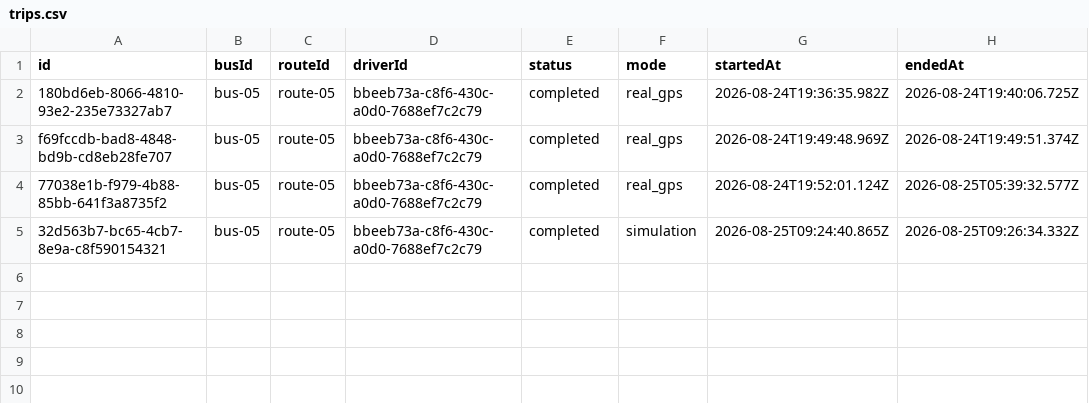
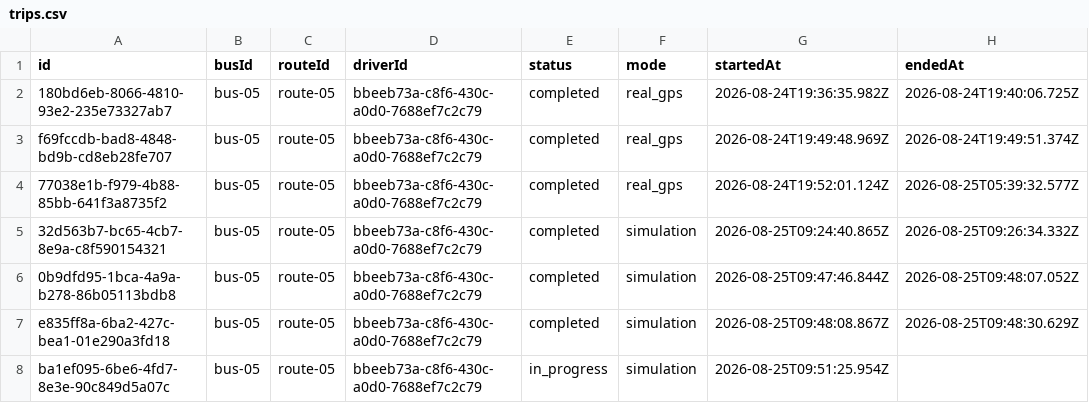
Before and after one commit to MohammedShoaib07/BITM-BUS-TRACKER, a CSV file: data/trips.csv, drawn as a sheet.

```diff
--- a/data/trips.csv
+++ b/data/trips.csv
@@ -5 +5,4 @@ f69fccdb-bad8-4848-bd9b-cd8eb28fe707,bus-05,route-05,bbeeb73a-c8f6-430c-a0d0-768
 32d563b7-bc65-4cb7-8e9a-c8f590154321,bus-05,route-05,bbeeb73a-c8f6-430c-a0d0-7688ef7c2c79,completed,simulation,2026-08-25T09:24:40.865Z,2026-08-25T09:26:34.332Z
+0b9dfd95-1bca-4a9a-b278-86b05113bdb8,bus-05,route-05,bbeeb73a-c8f6-430c-a0d0-7688ef7c2c79,completed,simulation,2026-08-25T09:47:46.844Z,2026-08-25T09:48:07.052Z
+e835ff8a-6ba2-427c-bea1-01e290a3fd18,bus-05,route-05,bbeeb73a-c8f6-430c-a0d0-7688ef7c2c79,completed,simulation,2026-08-25T09:48:08.867Z,2026-08-25T09:48:30.629Z
+ba1ef095-6be6-4fd7-8e3e-90c849d5a07c,bus-05,route-05,bbeeb73a-c8f6-430c-a0d0-7688ef7c2c79,in_progress,simulation,2026-08-25T09:51:25.954Z,
```
Also changed, not shown: 9 other files.
